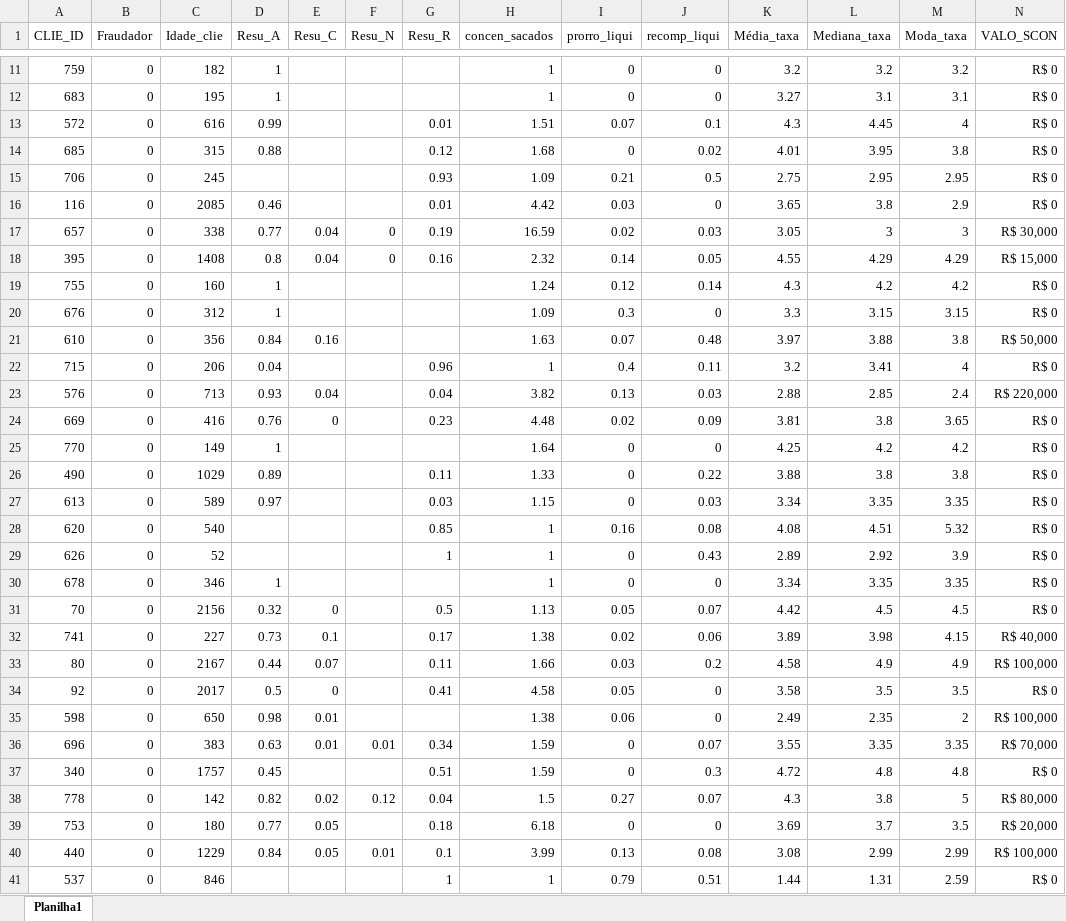
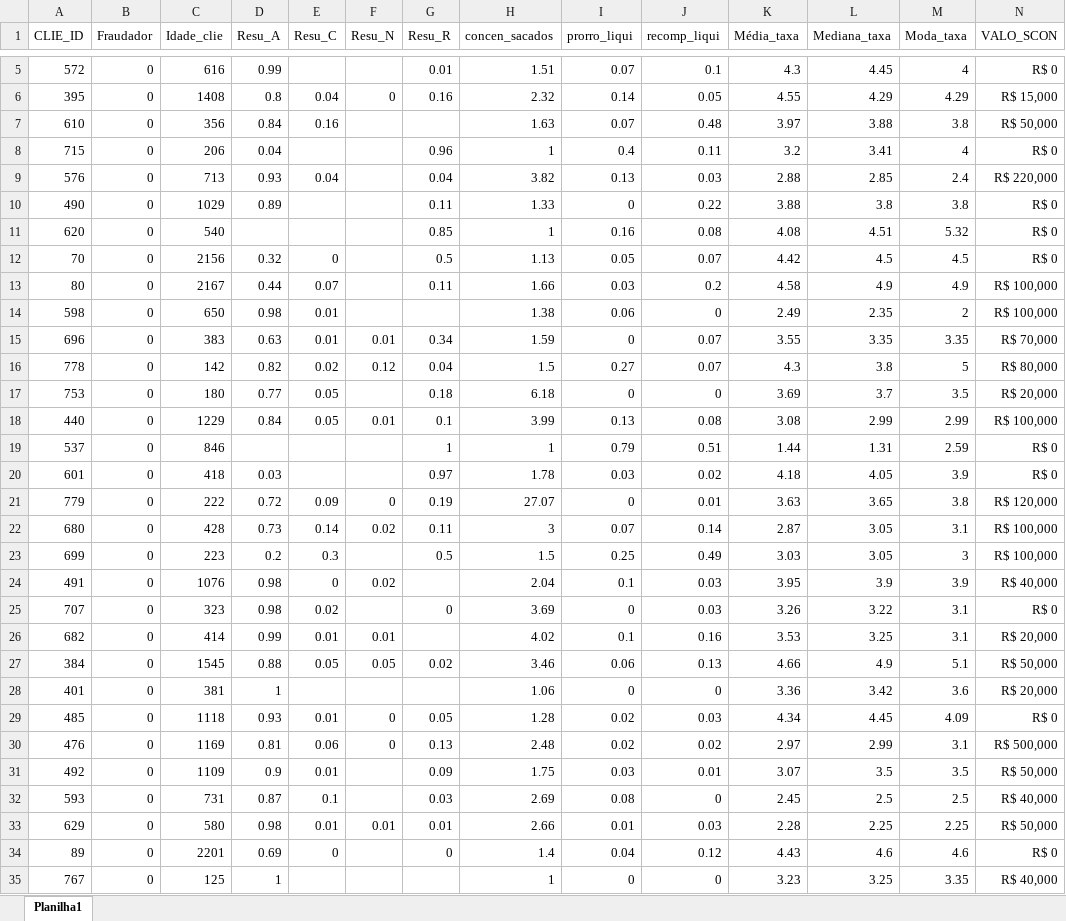
Before and after one commit to lucaskrober/Krober_Analytica, an Excel workbook: 1-Credit_Risk/Regressao_ClientesAtivos29.11.22.xlsx, sheet Planilha1, drawn as a sheet; only a part is shown, gaps mark what is left out; the shorter side is filled out with more unchanged rows; values as stored, in another font and other column widths than the file's, no borders; removed rows and columns are numbered as before the commit, all else as after; rows hold the shown columns only; the diff covers the shown part only; the diff names each change by its address in the sheet, - before the commit and + after, or states it on an @@ line.

```diff
--- a/1-Credit_Risk/Regressao_ClientesAtivos29.11.22.xlsx (sheet Planilha1)
+++ b/1-Credit_Risk/Regressao_ClientesAtivos29.11.22.xlsx (sheet Planilha1)
-row 11: 759 | 0 | 182 | 1 |  |  |  | 1 | 0 | 0 | 3.2 | 3.2 | 3.2 | R$ 0
-row 12: 683 | 0 | 195 | 1 |  |  |  | 1 | 0 | 0 | 3.27 | 3.1 | 3.1 | R$ 0
-row 14: 685 | 0 | 315 | 0.88 |  |  | 0.12 | 1.68 | 0 | 0.02 | 4.01 | 3.95 | 3.8 | R$ 0
-row 15: 706 | 0 | 245 |  |  |  | 0.93 | 1.09 | 0.21 | 0.5 | 2.75 | 2.95 | 2.95 | R$ 0
-row 16: 116 | 0 | 2085 | 0.46 |  |  | 0.01 | 4.42 | 0.03 | 0 | 3.65 | 3.8 | 2.9 | R$ 0
-row 17: 657 | 0 | 338 | 0.77 | 0.04 | 0 | 0.19 | 16.59 | 0.02 | 0.03 | 3.05 | 3 | 3 | R$ 30,000
-row 19: 755 | 0 | 160 | 1 |  |  |  | 1.24 | 0.12 | 0.14 | 4.3 | 4.2 | 4.2 | R$ 0
-row 20: 676 | 0 | 312 | 1 |  |  |  | 1.09 | 0.3 | 0 | 3.3 | 3.15 | 3.15 | R$ 0
-row 24: 669 | 0 | 416 | 0.76 | 0 |  | 0.23 | 4.48 | 0.02 | 0.09 | 3.81 | 3.8 | 3.65 | R$ 0
-row 25: 770 | 0 | 149 | 1 |  |  |  | 1.64 | 0 | 0 | 4.25 | 4.2 | 4.2 | R$ 0
-row 27: 613 | 0 | 589 | 0.97 |  |  | 0.03 | 1.15 | 0 | 0.03 | 3.34 | 3.35 | 3.35 | R$ 0
-row 29: 626 | 0 | 52 |  |  |  | 1 | 1 | 0 | 0.43 | 2.89 | 2.92 | 3.9 | R$ 0
-row 30: 678 | 0 | 346 | 1 |  |  |  | 1 | 0 | 0 | 3.34 | 3.35 | 3.35 | R$ 0
-row 32: 741 | 0 | 227 | 0.73 | 0.1 |  | 0.17 | 1.38 | 0.02 | 0.06 | 3.89 | 3.98 | 4.15 | R$ 40,000
-row 34: 92 | 0 | 2017 | 0.5 | 0 |  | 0.41 | 4.58 | 0.05 | 0 | 3.58 | 3.5 | 3.5 | R$ 0
-row 37: 340 | 0 | 1757 | 0.45 |  |  | 0.51 | 1.59 | 0 | 0.3 | 4.72 | 4.8 | 4.8 | R$ 0
```
Also changed, not shown: 4 added rows, 10 removed rows and 1 edited cell elsewhere in this sheet, 2 other files.
